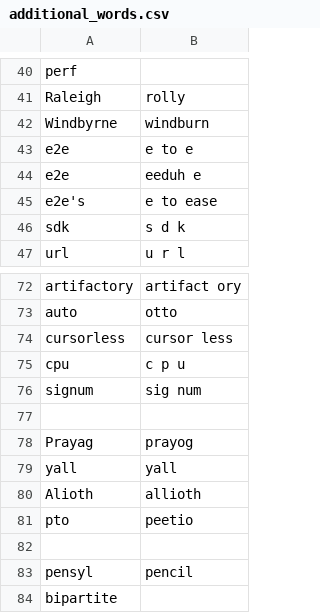
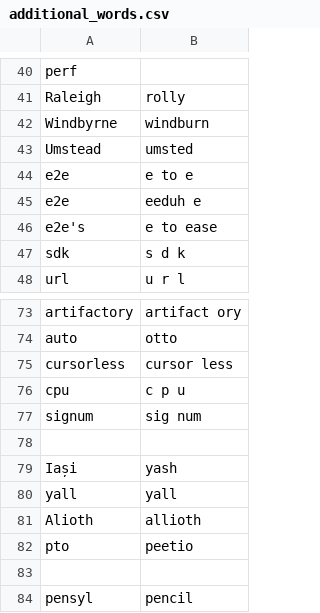
Before and after one commit to tpensyl/knausj_talon, a CSV file: settings/additional_words.csv, drawn as a sheet; only a part is shown, gaps mark what is left out; the shorter side is filled out with more unchanged rows.

```diff
--- a/settings/additional_words.csv
+++ b/settings/additional_words.csv
@@ -42,2 +42,3 @@ Raleigh,rolly
 Windbyrne,windburn
+Umstead,umsted
 e2e,e to e
@@ -77,3 +78,3 @@ signum,sig num
 
-Prayag,prayog
+Iași,yash
 yall,yall
```
Also changed, not shown: settings/search_engines.csv, settings/websites.csv, 3 other files.
